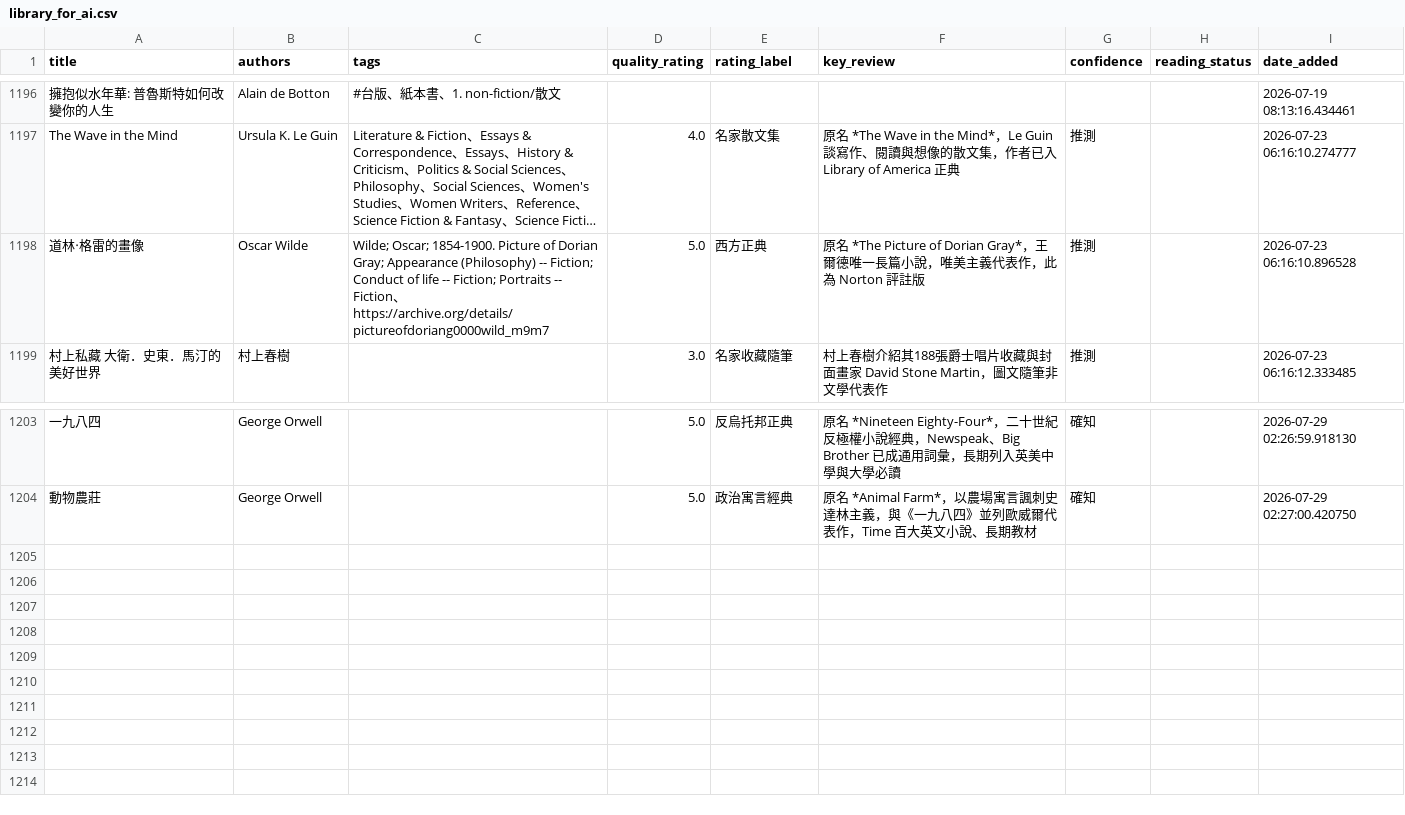
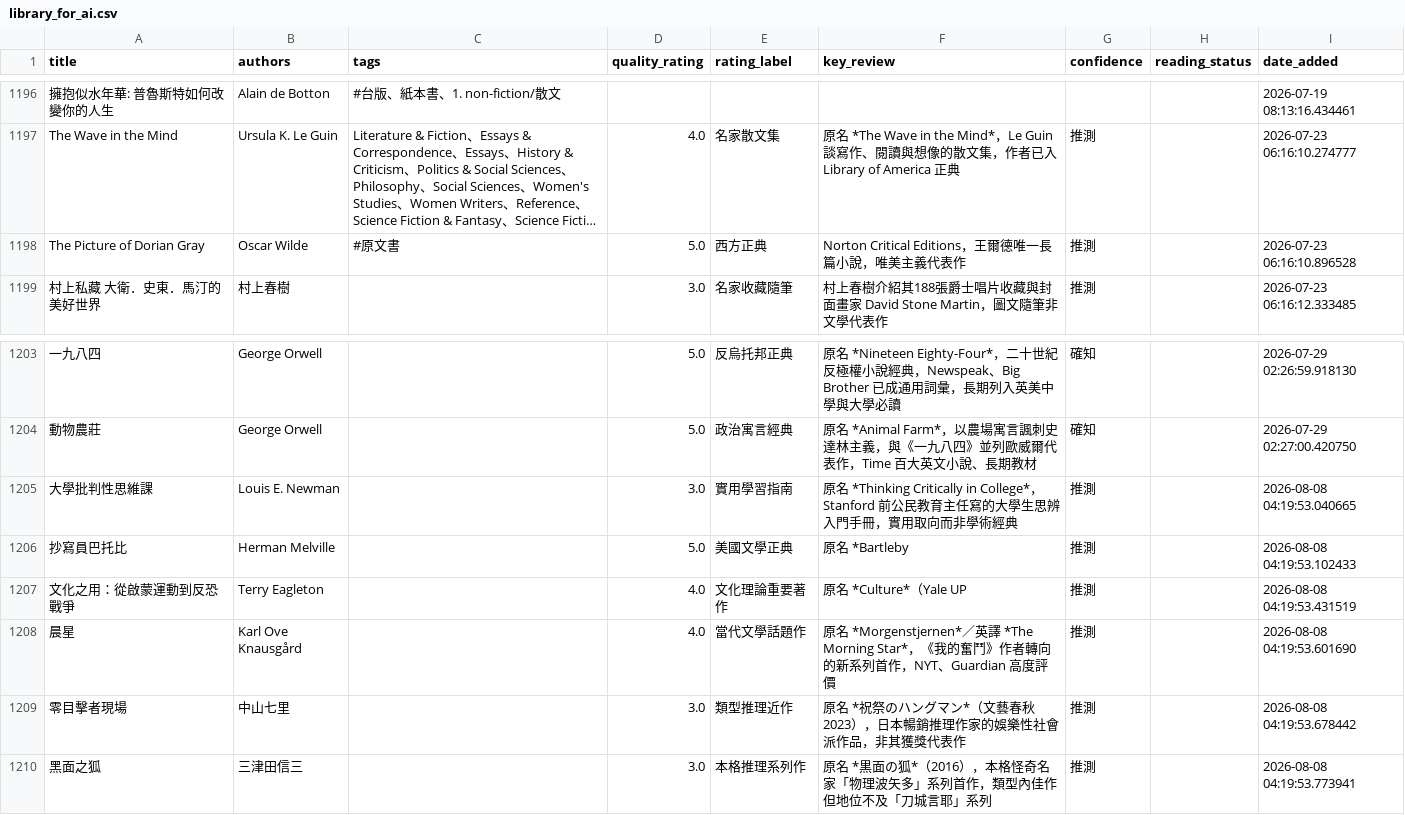
Before and after one commit to kyechen13/calibre-dashboard, a CSV file: library_for_ai.csv, drawn as a sheet; only a part is shown, gaps mark what is left out; long unchanged cells end in …; the diff names each change by its address in the sheet, - before the commit and + after, or states it on an @@ line.

```diff
--- a/library_for_ai.csv
+++ b/library_for_ai.csv
-A1198 (title): 道林‧格雷的畫像
+A1198 (title): The Picture of Dorian Gray
-C1198 (tags): Wilde; Oscar; 1854-1900. Picture of Dorian Gray; Appearance (Philosophy) -- Fiction; Conduct of life -- Fiction; Portraits -- Fiction、https://archive.org/details/pictureofdoriang0000wild_m9m7
+C1198 (tags): #原文書
-F1198 (key_review): 原名 *The Picture of Dorian Gray*，王爾德唯一長篇小說，唯美主義代表作，此為 Norton 評註版
+F1198 (key_review): Norton Critical Editions，王爾德唯一長篇小說，唯美主義代表作
+row 1205: 大學批判性思維課 | Louis E. Newman |  | 3.0 | 實用學習指南 | 原名 *Thinking Critically in College*，Stanford 前公民教育主任寫的大學生思辨入門手冊，實用取向而非學術經典 | 推測 |  | 2026-08-08 04:19:53.040665
+row 1206: 抄寫員巴托比 | Herman Melville |  | 5.0 | 美國文學正典 | 原名 *Bartleby | 推測 |  | 2026-08-08 04:19:53.102433
+row 1207: 文化之用：從啟蒙運動到反恐戰爭 | Terry Eagleton |  | 4.0 | 文化理論重要著作 | 原名 *Culture*（Yale UP | 推測 |  | 2026-08-08 04:19:53.431519
+row 1208: 晨星 | Karl Ove Knausgård |  | 4.0 | 當代文學話題作 | 原名 *Morgenstjernen*／英譯 *The Morning Star*，《我的奮鬥》作者轉向的新系列首作，NYT、Guardian 高度評價 | 推測 |  | 2026-08-08 04:19:53.601690
+row 1209: 零目擊者現場 | 中山七里 |  | 3.0 | 類型推理近作 | 原名 *祝祭のハングマン*（文藝春秋 2023），日本暢銷推理作家的娛樂性社會派作品，非其獲獎代表作 | 推測 |  | 2026-08-08 04:19:53.678442
+row 1210: 黑面之狐 | 三津田信三 |  | 3.0 | 本格推理系列作 | 原名 *黒面の狐*（2016），本格怪奇名家「物理波矢多」系列首作，類型內佳作但地位不及「刀城言耶」系列 | 推測 |  | 2026-08-08 04:19:53.773941
```
Also changed, not shown: 7 other files.
